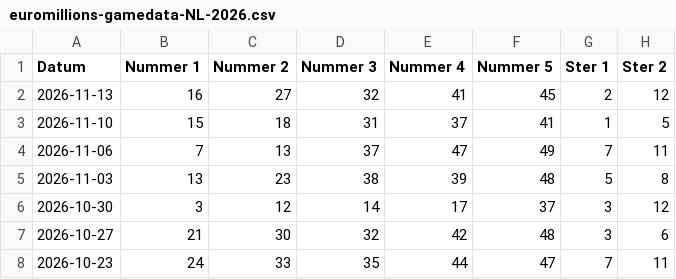
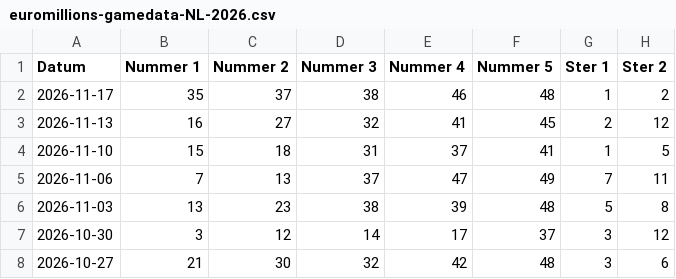
Before and after one commit to mcgunit/sequencePredictor, a CSV file: data/trainingData/euromillions/euromillions-gamedata-NL-2026.csv, drawn as a sheet; only a part is shown; the shorter side is filled out with more unchanged rows; the diff names each change by its address in the sheet, - before the commit and + after, or states it on an @@ line.

```diff
--- a/data/trainingData/euromillions/euromillions-gamedata-NL-2026.csv
+++ b/data/trainingData/euromillions/euromillions-gamedata-NL-2026.csv
+row 2: 2026-11-17 | 35 | 37 | 38 | 46 | 48 | 1 | 2
```
Also changed, not shown: 5 other files.
